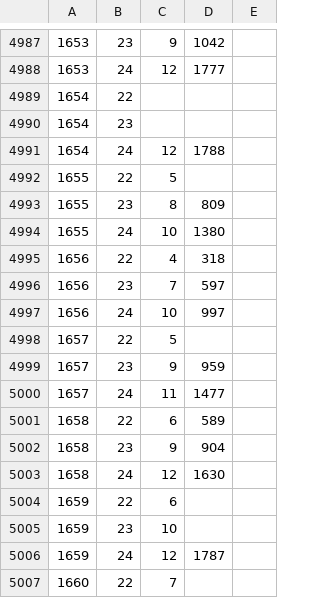
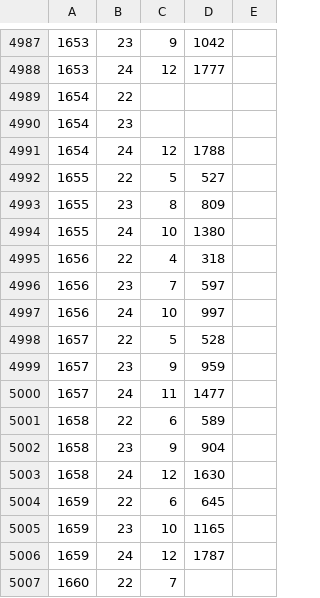
Before and after one commit to syota0304/IIDX_Viewer, a CSV file: 30/dp.csv, drawn as a sheet; only a part is shown, gaps mark what is left out.

```diff
--- a/30/dp.csv
+++ b/30/dp.csv
@@ -4991,3 +4991,3 @@
 1654,24,12,1788,,
-1655,22,5,,,
+1655,22,5,527,,
 1655,23,8,809,,
@@ -4997,3 +4997,3 @@
 1656,24,10,997,,
-1657,22,5,,,
+1657,22,5,528,,
 1657,23,9,959,,
@@ -5003,4 +5003,4 @@
 1658,24,12,1630,,
-1659,22,6,,,
-1659,23,10,,,
+1659,22,6,645,,
+1659,23,10,1165,,
 1659,24,12,1787,,
```
Also changed, not shown: 1 other file.
